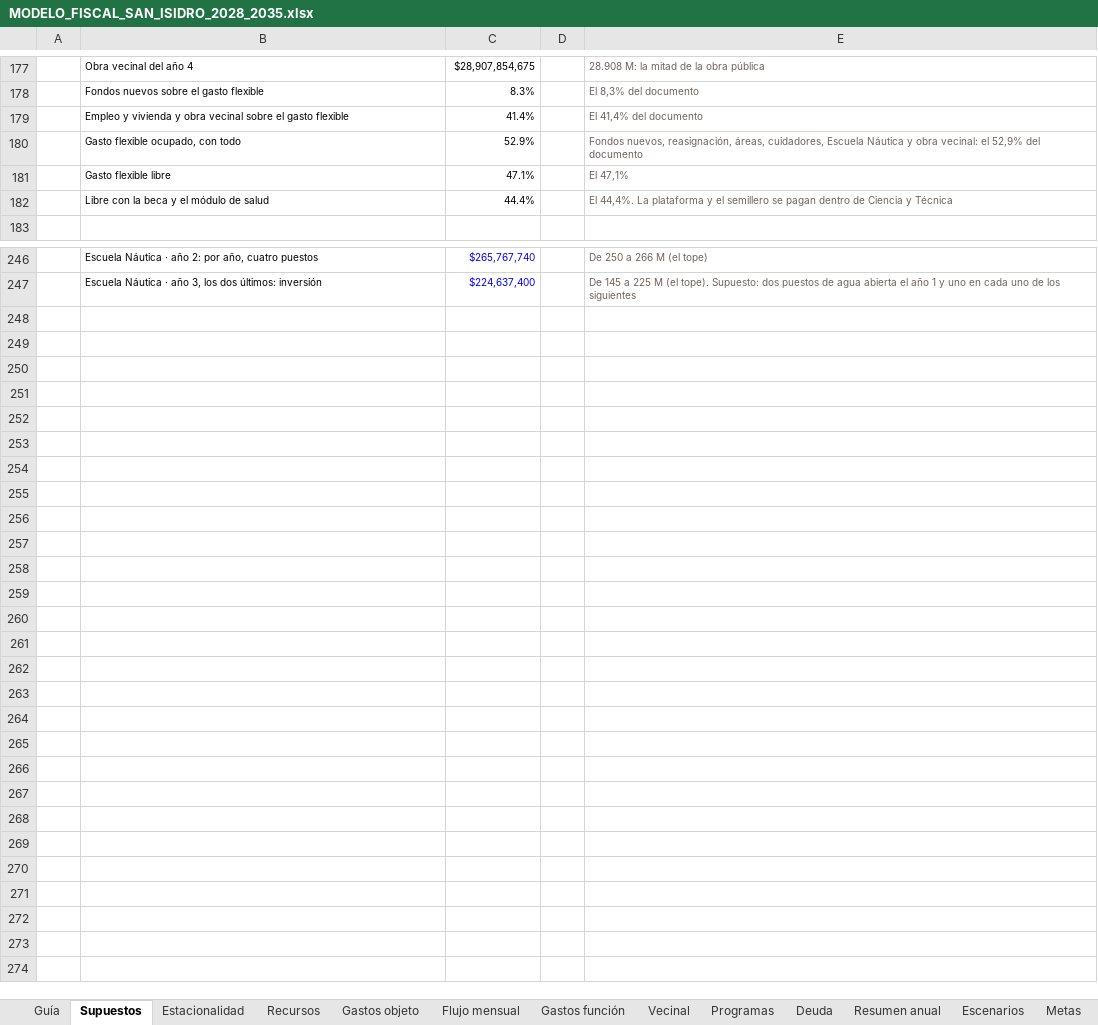
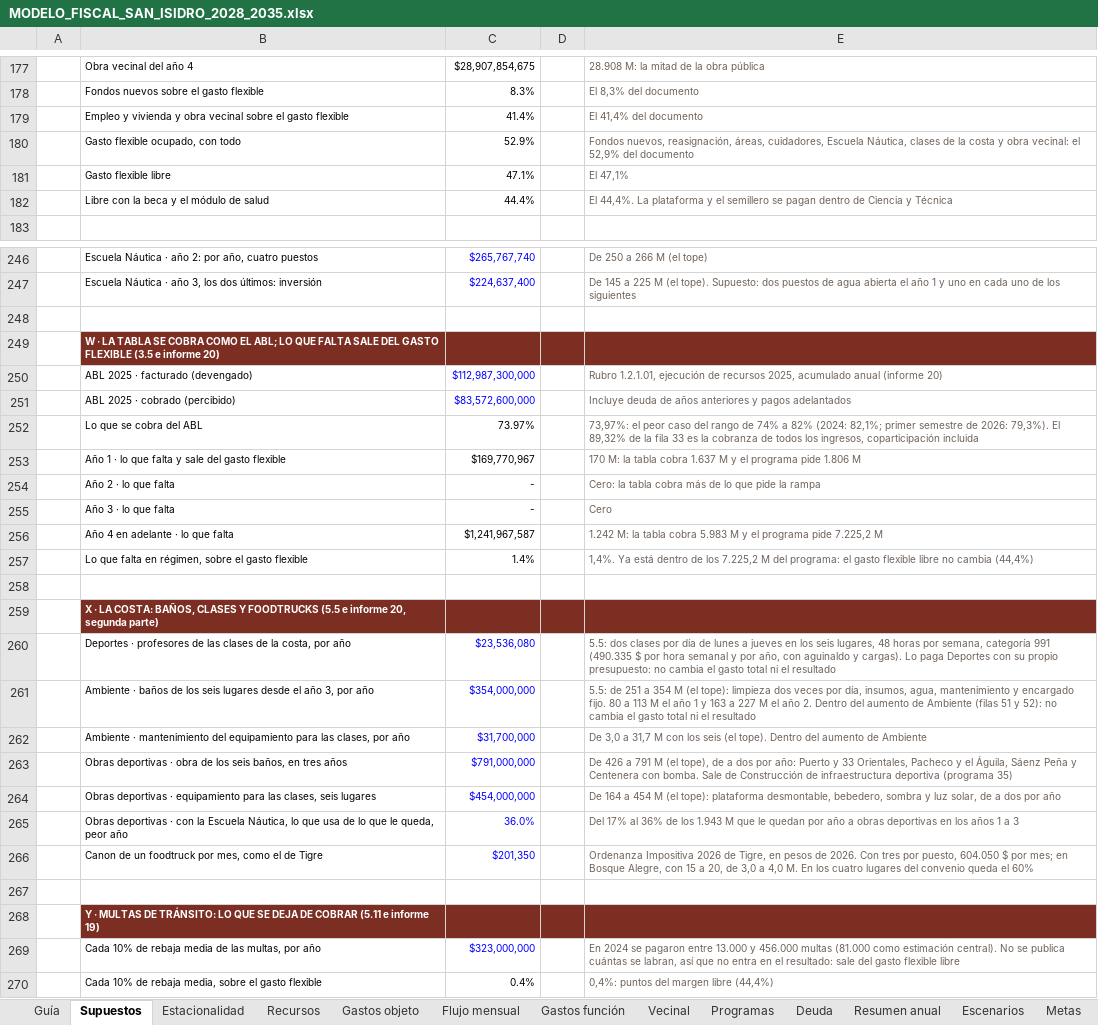
Before and after one commit to captainnicholasmoffat/casares-sanisidro-2027, an Excel workbook: salida/MODELO_FISCAL_SAN_ISIDRO_2028_2035.xlsx, sheet Supuestos, drawn as a sheet; only a part is shown, gaps mark what is left out; values as stored, in another font and other column widths than the file's, no borders; the diff covers the shown part only; the diff names each change by its address in the sheet, - before the commit and + after, or states it on an @@ line.

```diff
--- a/salida/MODELO_FISCAL_SAN_ISIDRO_2028_2035.xlsx (sheet Supuestos)
+++ b/salida/MODELO_FISCAL_SAN_ISIDRO_2028_2035.xlsx (sheet Supuestos)
-E180: …cuidadores, Escuela Náutica y obra…
+E180: …cuidadores, Escuela Náutica, clases de la costa y obra…
+row 248: (empty)
+row 249:  | W · LA TABLA SE COBRA COMO EL ABL; LO QUE FALTA SALE DEL GASTO FLEXIBLE (3.5 e informe 20)
+row 250:  | ABL 2025 · facturado (devengado) | $112,987,300,000 |  | Rubro 1.2.1.01, ejecución de recursos 2025, acumulado anual (informe 20)
+row 251:  | ABL 2025 · cobrado (percibido) | $83,572,600,000 |  | Incluye deuda de años anteriores y pagos adelantados
+row 252:  | Lo que se cobra del ABL | 73.97% |  | 73,97%: el peor caso del rango de 74% a 82% (2024: 82,1%; primer semestre de 2026: 79,3%). El 89,32% de la fila 33 es la cobranza de todos los ingresos, coparticipación incluida
+row 253:  | Año 1 · lo que falta y sale del gasto flexible | $169,770,967 |  | 170 M: la tabla cobra 1.637 M y el programa pide 1.806 M
+row 254:  | Año 2 · lo que falta | - |  | Cero: la tabla cobra más de lo que pide la rampa
+row 255:  | Año 3 · lo que falta | - |  | Cero
+row 256:  | Año 4 en adelante · lo que falta | $1,241,967,587 |  | 1.242 M: la tabla cobra 5.983 M y el programa pide 7.225,2 M
+row 257:  | Lo que falta en régimen, sobre el gasto flexible | 1.4% |  | 1,4%. Ya está dentro de los 7.225,2 M del programa: el gasto flexible libre no cambia (44,4%)
+row 258: (empty)
+row 259:  | X · LA COSTA: BAÑOS, CLASES Y FOODTRUCKS (5.5 e informe 20, segunda parte)
+row 260:  | Deportes · profesores de las clases de la costa, por año | $23,536,080 |  | 5.5: dos clases por día de lunes a jueves en los seis lugares, 48 horas por semana, categoría 991 (490.335 $ por hora semanal y por año, con aguinaldo y cargas). Lo paga Deportes con su propio presupuesto: no cambia el gasto total ni el resultado
+row 261:  | Ambiente · baños de los seis lugares desde el año 3, por año | $354,000,000 |  | 5.5: de 251 a 354 M (el tope): limpieza dos veces por día, insumos, agua, mantenimiento y encargado fijo. 80 a 113 M el año 1 y 163 a 227 M el año 2. Dentro del aumento de Ambiente (filas 51 y 52): no cambia el gasto total ni el resultado
+row 262:  | Ambiente · mantenimiento del equipamiento para las clases, por año | $31,700,000 |  | De 3,0 a 31,7 M con los seis (el tope). Dentro del aumento de Ambiente
+row 263:  | Obras deportivas · obra de los seis baños, en tres años | $791,000,000 |  | De 426 a 791 M (el tope), de a dos por año: Puerto y 33 Orientales, Pacheco y el Águila, Sáenz Peña y Centenera con bomba. Sale de Construcción de infraestructura deportiva (programa 35)
+row 264:  | Obras deportivas · equipamiento para las clases, seis lugares | $454,000,000 |  | De 164 a 454 M (el tope): plataforma desmontable, bebedero, sombra y luz solar, de a dos por año
+row 265:  | Obras deportivas · con la Escuela Náutica, lo que usa de lo que le queda, peor año | 36.0% |  | Del 17% al 36% de los 1.943 M que le quedan por año a obras deportivas en los años 1 a 3
+row 266:  | Canon de un foodtruck por mes, como el de Tigre | $201,350 |  | Ordenanza Impositiva 2026 de Tigre, en pesos de 2026. Con tres por puesto, 604.050 $ por mes; en Bosque Alegre, con 15 a 20, de 3,0 a 4,0 M. En los cuatro lugares del convenio queda el 60%
+row 267: (empty)
+row 268:  | Y · MULTAS DE TRÁNSITO: LO QUE SE DEJA DE COBRAR (5.11 e informe 19)
+row 269:  | Cada 10% de rebaja media de las multas, por año | $323,000,000 |  | En 2024 se pagaron entre 13.000 y 456.000 multas (81.000 como estimación central). No se publica cuántas se labran, así que no entra en el resultado: sale del gasto flexible libre
+row 270:  | Cada 10% de rebaja media, sobre el gasto flexible | 0.4% |  | 0,4%: puntos del margen libre (44,4%)
```
Also changed, not shown: 1 added row, 1 removed row and 22 edited cells elsewhere in this sheet, sheet Flujo mensual, sheet Programas, sheet Recursos, sheet Gastos objeto, sheet Gastos función, sheet Resumen anual, 3 more sheets, formulas that keep their value, 9 other files.
